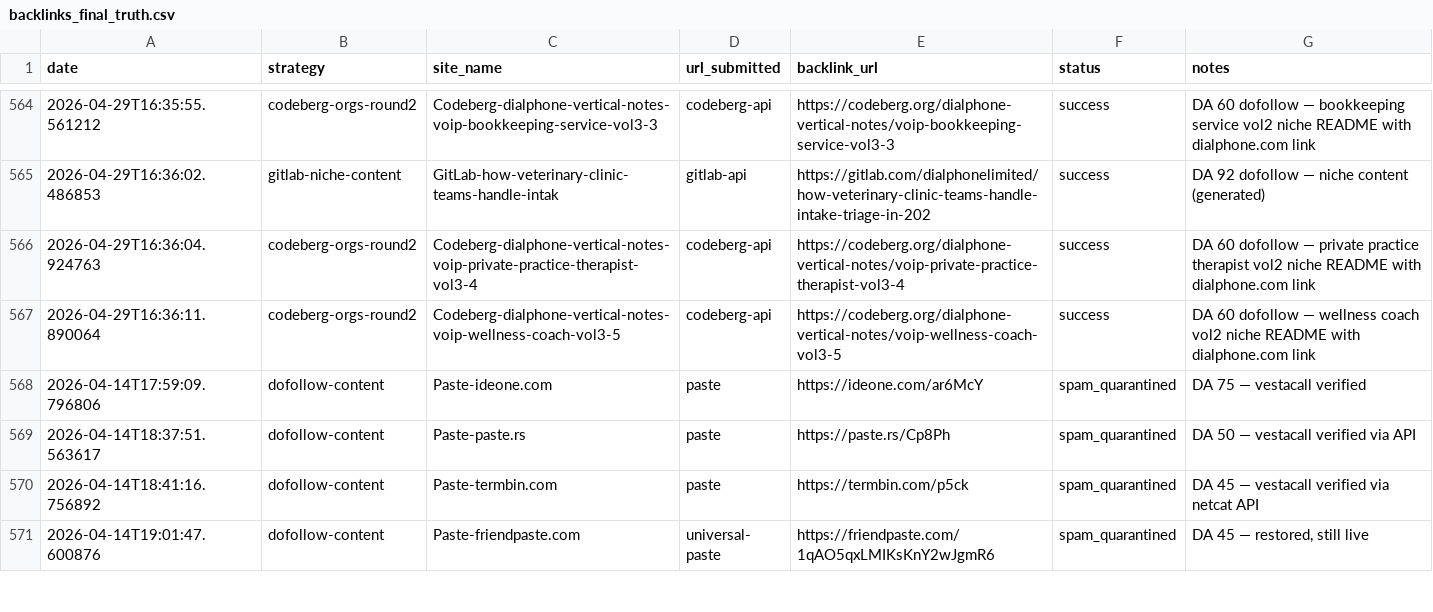
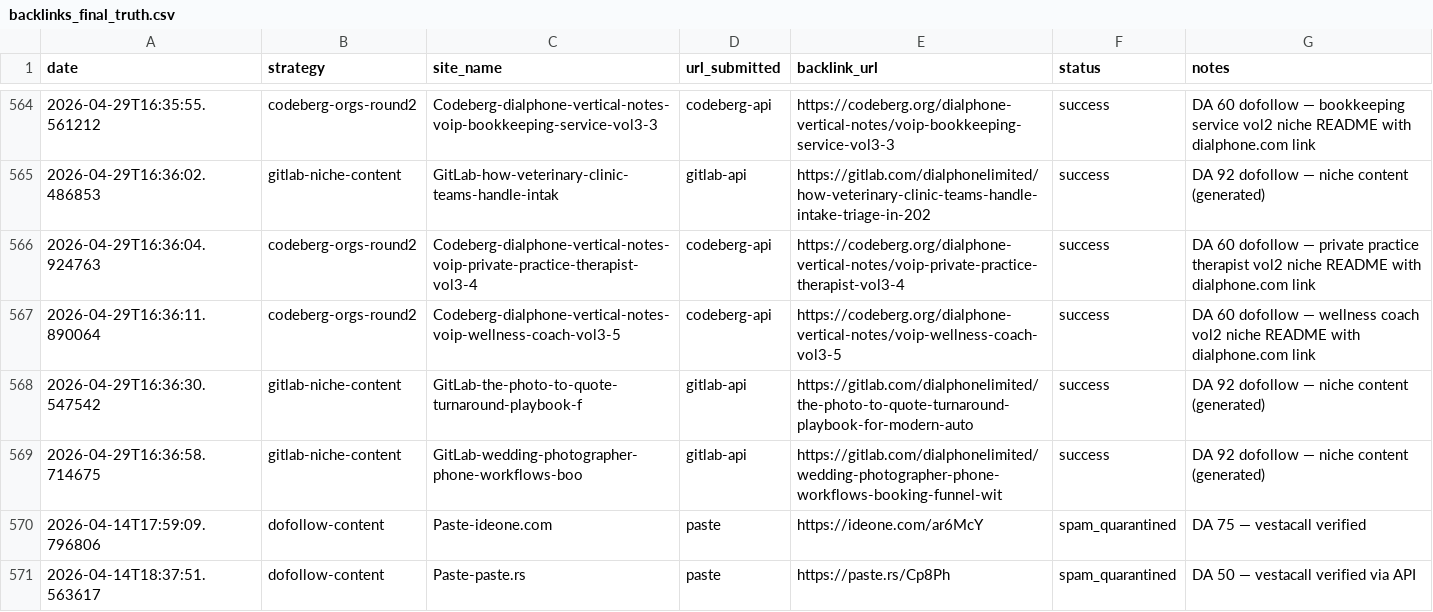
Before and after one commit to adityashuklaa/BACKLINK, a CSV file: output/backlinks_final_truth.csv, drawn as a sheet; only a part is shown, gaps mark what is left out; the shorter side is filled out with more unchanged rows.

```diff
--- a/output/backlinks_final_truth.csv
+++ b/output/backlinks_final_truth.csv
@@ -567,2 +567,4 @@ date,strategy,site_name,url_submitted,backlink_url,status,notes
 2026-04-29T16:36:11.890064,codeberg-orgs-round2,Codeberg-dialphone-vertical-notes-voip-wellness-coach-vol3-5,codeberg-api,https://codeberg.org/dialphone-vertical-notes/voip-wellness-coach-vol3-5,success,DA 60 dofollow — wellness coach vol2 niche README with dialphone.com link
+2026-04-29T16:36:30.547542,gitlab-niche-content,GitLab-the-photo-to-quote-turnaround-playbook-f,gitlab-api,https://gitlab.com/dialphonelimited/the-photo-to-quote-turnaround-playbook-for-modern-auto,success,DA 92 dofollow — niche content (generated)
+2026-04-29T16:36:58.714675,gitlab-niche-content,GitLab-wedding-photographer-phone-workflows-boo,gitlab-api,https://gitlab.com/dialphonelimited/wedding-photographer-phone-workflows-booking-funnel-wit,success,DA 92 dofollow — niche content (generated)
 2026-04-14T17:59:09.796806,dofollow-content,Paste-ideone.com,paste,https://ideone.com/ar6McY,spam_quarantined,DA 75 — vestacall verified
```
